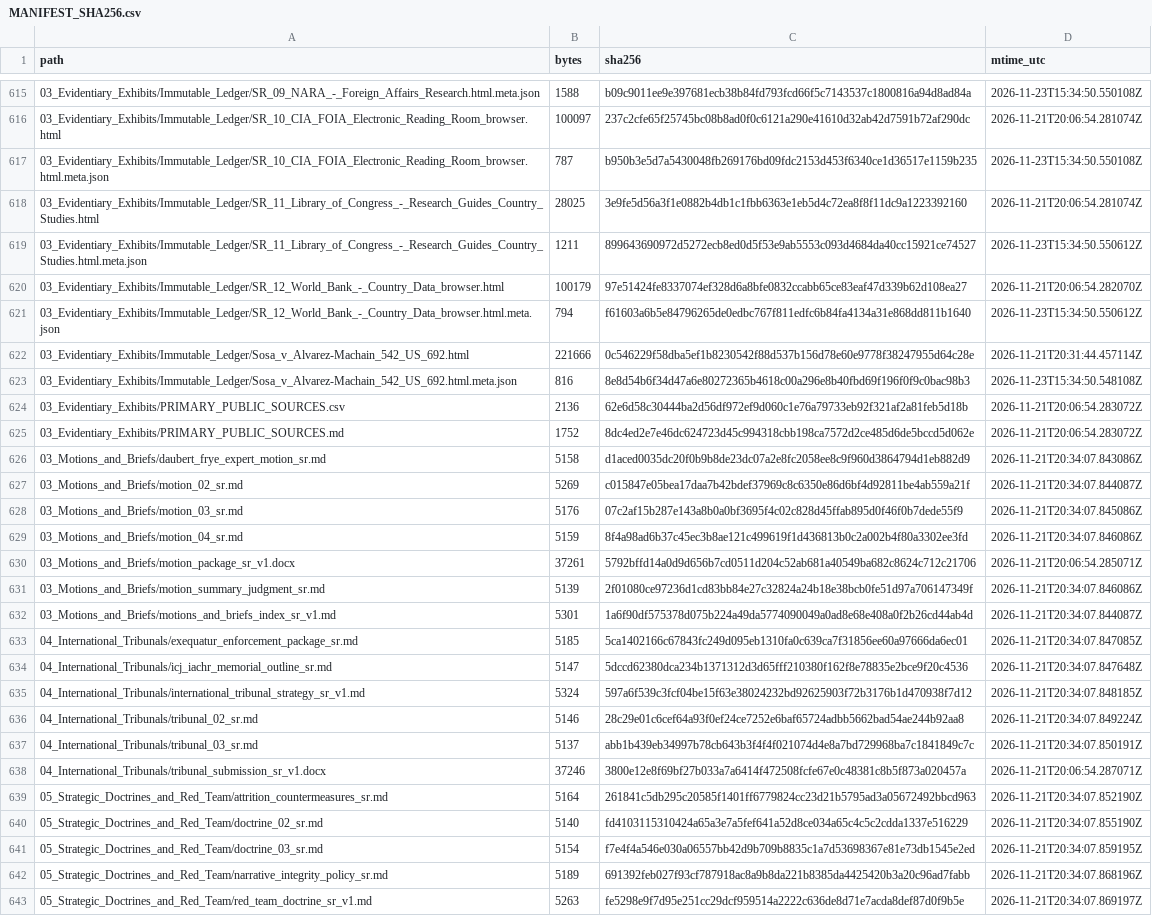
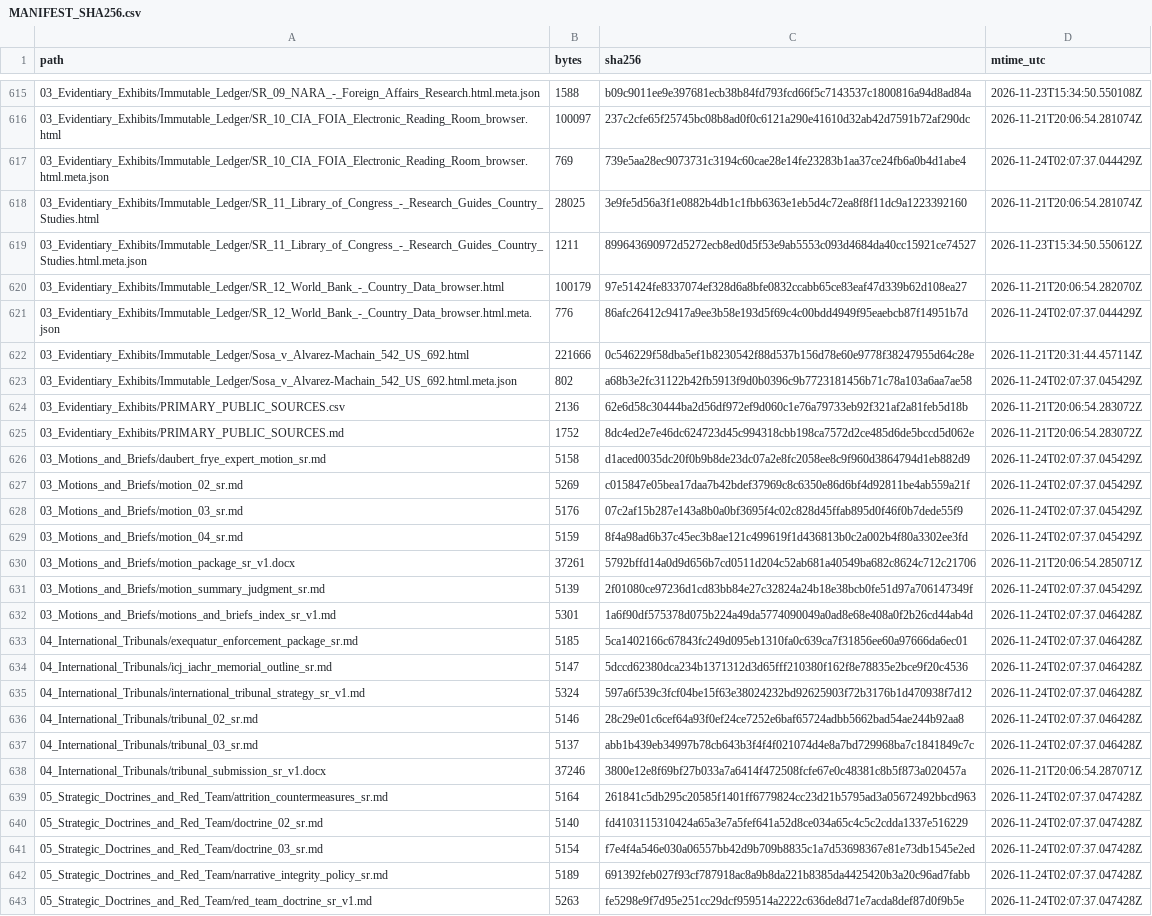
Before and after one commit to GlobalRestitutionAlliance/latam-us-sr-suriname-master-litigation, a CSV file: 99_Archives_and_Manifests/MANIFEST_SHA256.csv, drawn as a sheet; only a part is shown, gaps mark what is left out; the diff covers the shown part only; the diff names each change by its address in the sheet, - before the commit and + after, or states it on an @@ line.

```diff
--- a/99_Archives_and_Manifests/MANIFEST_SHA256.csv
+++ b/99_Archives_and_Manifests/MANIFEST_SHA256.csv
-B617 (bytes): 787
+B617 (bytes): 769
-C617 (sha256): b950b3e5d7a5430048fb269176bd09fdc2153d453f6340ce1d36517e1159b235
+C617 (sha256): 739e5aa28ec9073731c3194c60cae28e14fe23283b1aa37ce24fb6a0b4d1abe4
-D617 (mtime_utc): 2026-11-23T15:34:50.550108Z
+D617 (mtime_utc): 2026-11-24T02:07:37.044429Z
-B621 (bytes): 794
+B621 (bytes): 776
-C621 (sha256): f61603a6b5e84796265de0edbc767f811edfc6b84fa4134a31e868dd811b1640
+C621 (sha256): 86afc26412c9417a9ee3b58e193d5f69c4c00bdd4949f95eaebcb87f14951b7d
-D621 (mtime_utc): 2026-11-23T15:34:50.550612Z
+D621 (mtime_utc): 2026-11-24T02:07:37.044429Z
-B623 (bytes): 816
+B623 (bytes): 802
-C623 (sha256): 8e8d54b6f34d47a6e80272365b4618c00a296e8b40fbd69f196f0f9c0bac98b3
+C623 (sha256): a68b3e2fc31122b42fb5913f9d0b0396c9b7723181456b71c78a103a6aa7ae58
-D623 (mtime_utc): 2026-11-23T15:34:50.548108Z
+D623 (mtime_utc): 2026-11-24T02:07:37.045429Z
-D626 (mtime_utc): 2026-11-21T20:34:07.843086Z
+D626 (mtime_utc): 2026-11-24T02:07:37.045429Z
-D627 (mtime_utc): 2026-11-21T20:34:07.844087Z
+D627 (mtime_utc): 2026-11-24T02:07:37.045429Z
-D628 (mtime_utc): 2026-11-21T20:34:07.845086Z
+D628 (mtime_utc): 2026-11-24T02:07:37.045429Z
-D629 (mtime_utc): 2026-11-21T20:34:07.846086Z
+D629 (mtime_utc): 2026-11-24T02:07:37.045429Z
-D631 (mtime_utc): 2026-11-21T20:34:07.846086Z
+D631 (mtime_utc): 2026-11-24T02:07:37.045429Z
-D632 (mtime_utc): 2026-11-21T20:34:07.844087Z
+D632 (mtime_utc): 2026-11-24T02:07:37.046428Z
-D633 (mtime_utc): 2026-11-21T20:34:07.847085Z
+D633 (mtime_utc): 2026-11-24T02:07:37.046428Z
-D634 (mtime_utc): 2026-11-21T20:34:07.847648Z
+D634 (mtime_utc): 2026-11-24T02:07:37.046428Z
-D635 (mtime_utc): 2026-11-21T20:34:07.848185Z
+D635 (mtime_utc): 2026-11-24T02:07:37.046428Z
-D636 (mtime_utc): 2026-11-21T20:34:07.849224Z
+D636 (mtime_utc): 2026-11-24T02:07:37.046428Z
-D637 (mtime_utc): 2026-11-21T20:34:07.850191Z
+D637 (mtime_utc): 2026-11-24T02:07:37.046428Z
-D639 (mtime_utc): 2026-11-21T20:34:07.852190Z
+D639 (mtime_utc): 2026-11-24T02:07:37.047428Z
-D640 (mtime_utc): 2026-11-21T20:34:07.855190Z
+D640 (mtime_utc): 2026-11-24T02:07:37.047428Z
-D641 (mtime_utc): 2026-11-21T20:34:07.859195Z
+D641 (mtime_utc): 2026-11-24T02:07:37.047428Z
-D642 (mtime_utc): 2026-11-21T20:34:07.868196Z
+D642 (mtime_utc): 2026-11-24T02:07:37.047428Z
-D643 (mtime_utc): 2026-11-21T20:34:07.869197Z
+D643 (mtime_utc): 2026-11-24T02:07:37.047428Z
```
Also changed, not shown: 89 edited cells elsewhere in this file, 1 other file.
